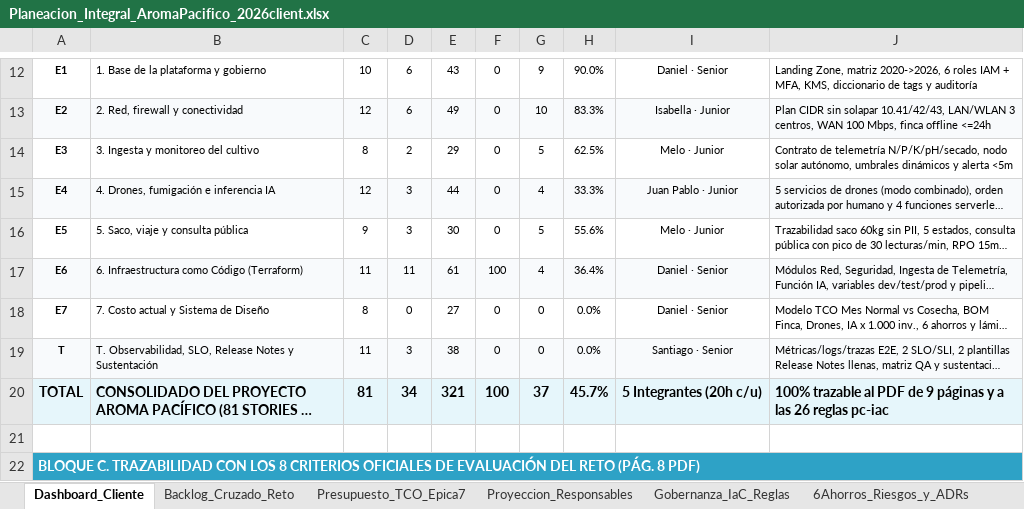
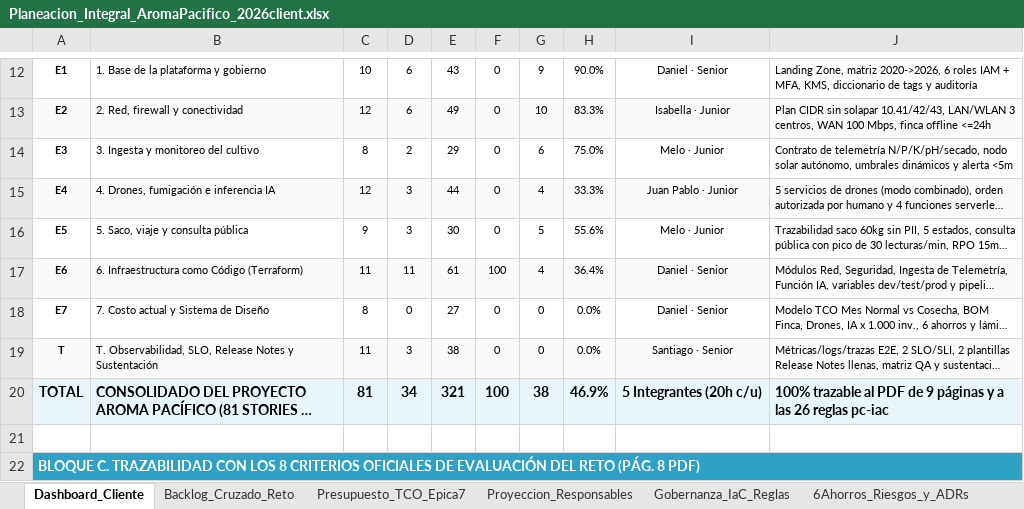
Before and after one commit to aromapacifico-devops/aromapacifico-devops-docs, an Excel workbook: docs/planning/Planeacion_Integral_AromaPacifico_2026client.xlsx, sheet Dashboard_Cliente, drawn as a sheet; only a part is shown, gaps mark what is left out; long unchanged cells end in …; values as stored, in another font and other column widths than the file's, no borders; charts and pictures not drawn; the diff names each change by its address in the sheet, - before the commit and + after, or states it on an @@ line.

Commit message:
docs: mark E3-05 completed in the planning workbook

```diff
--- a/docs/planning/Planeacion_Integral_AromaPacifico_2026client.xlsx (sheet Dashboard_Cliente)
+++ b/docs/planning/Planeacion_Integral_AromaPacifico_2026client.xlsx (sheet Dashboard_Cliente)
-G14: 5
+G14: 6
-H14: 62.5%
+H14: 75.0%
-G20: 37
+G20: 38
-H20: 45.7%
+H20: 46.9%
```
Also changed, not shown: sheet Backlog_Cruzado_Reto.
